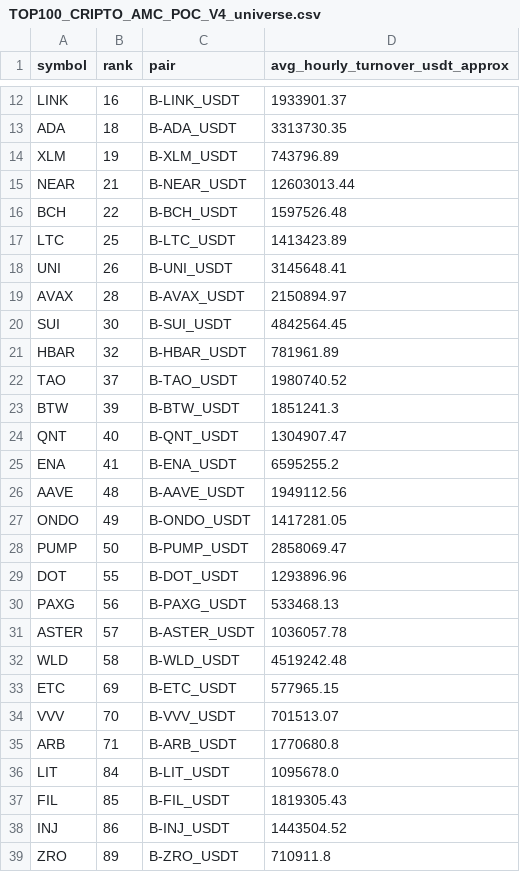
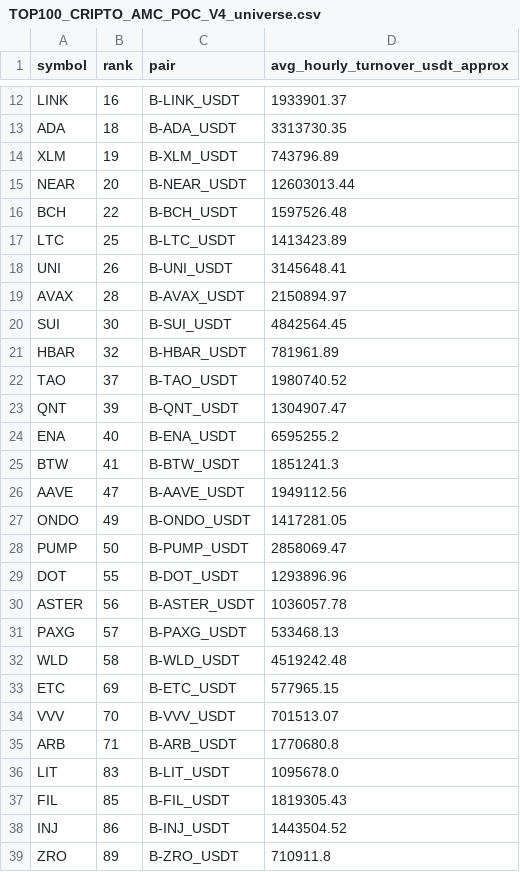
Before and after one commit to jharajesh1210/Guruji, a CSV file: TOP100_CRIPTO_AMC_POC_V4_universe.csv, drawn as a sheet; only a part is shown, gaps mark what is left out.

```diff
--- a/TOP100_CRIPTO_AMC_POC_V4_universe.csv
+++ b/TOP100_CRIPTO_AMC_POC_V4_universe.csv
@@ -14,3 +14,3 @@ ADA,18,B-ADA_USDT,3313730.35
 XLM,19,B-XLM_USDT,743796.89
-NEAR,21,B-NEAR_USDT,12603013.44
+NEAR,20,B-NEAR_USDT,12603013.44
 BCH,22,B-BCH_USDT,1597526.48
@@ -22,6 +22,6 @@ HBAR,32,B-HBAR_USDT,781961.89
 TAO,37,B-TAO_USDT,1980740.52
-BTW,39,B-BTW_USDT,1851241.3
-QNT,40,B-QNT_USDT,1304907.47
-ENA,41,B-ENA_USDT,6595255.2
-AAVE,48,B-AAVE_USDT,1949112.56
+QNT,39,B-QNT_USDT,1304907.47
+ENA,40,B-ENA_USDT,6595255.2
+BTW,41,B-BTW_USDT,1851241.3
+AAVE,47,B-AAVE_USDT,1949112.56
 ONDO,49,B-ONDO_USDT,1417281.05
@@ -29,4 +29,4 @@ PUMP,50,B-PUMP_USDT,2858069.47
 DOT,55,B-DOT_USDT,1293896.96
-PAXG,56,B-PAXG_USDT,533468.13
-ASTER,57,B-ASTER_USDT,1036057.78
+ASTER,56,B-ASTER_USDT,1036057.78
+PAXG,57,B-PAXG_USDT,533468.13
 WLD,58,B-WLD_USDT,4519242.48
@@ -35,3 +35,3 @@ VVV,70,B-VVV_USDT,701513.07
 ARB,71,B-ARB_USDT,1770680.8
-LIT,84,B-LIT_USDT,1095678.0
+LIT,83,B-LIT_USDT,1095678.0
 FIL,85,B-FIL_USDT,1819305.43
```
Also changed, not shown: 1 other file.
